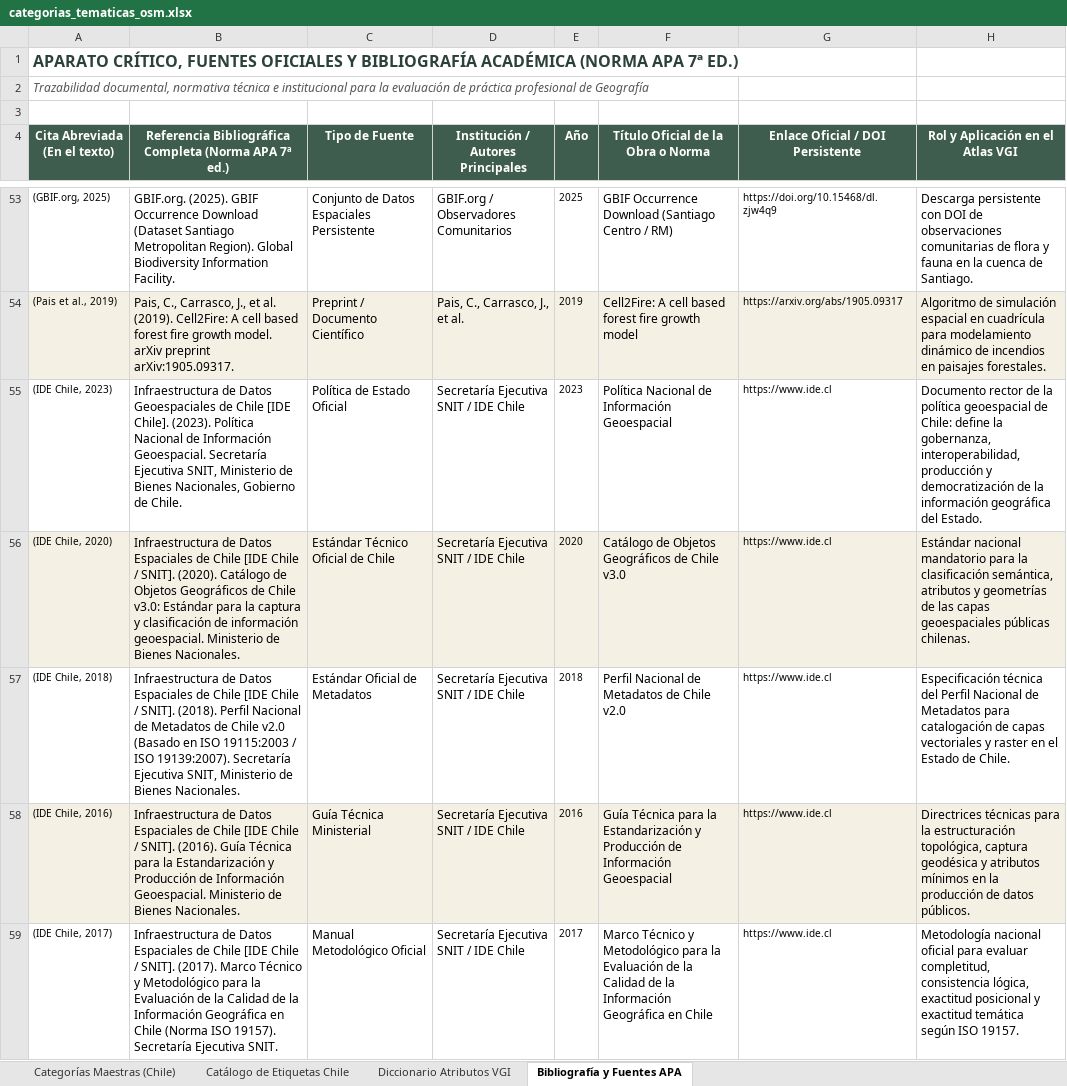
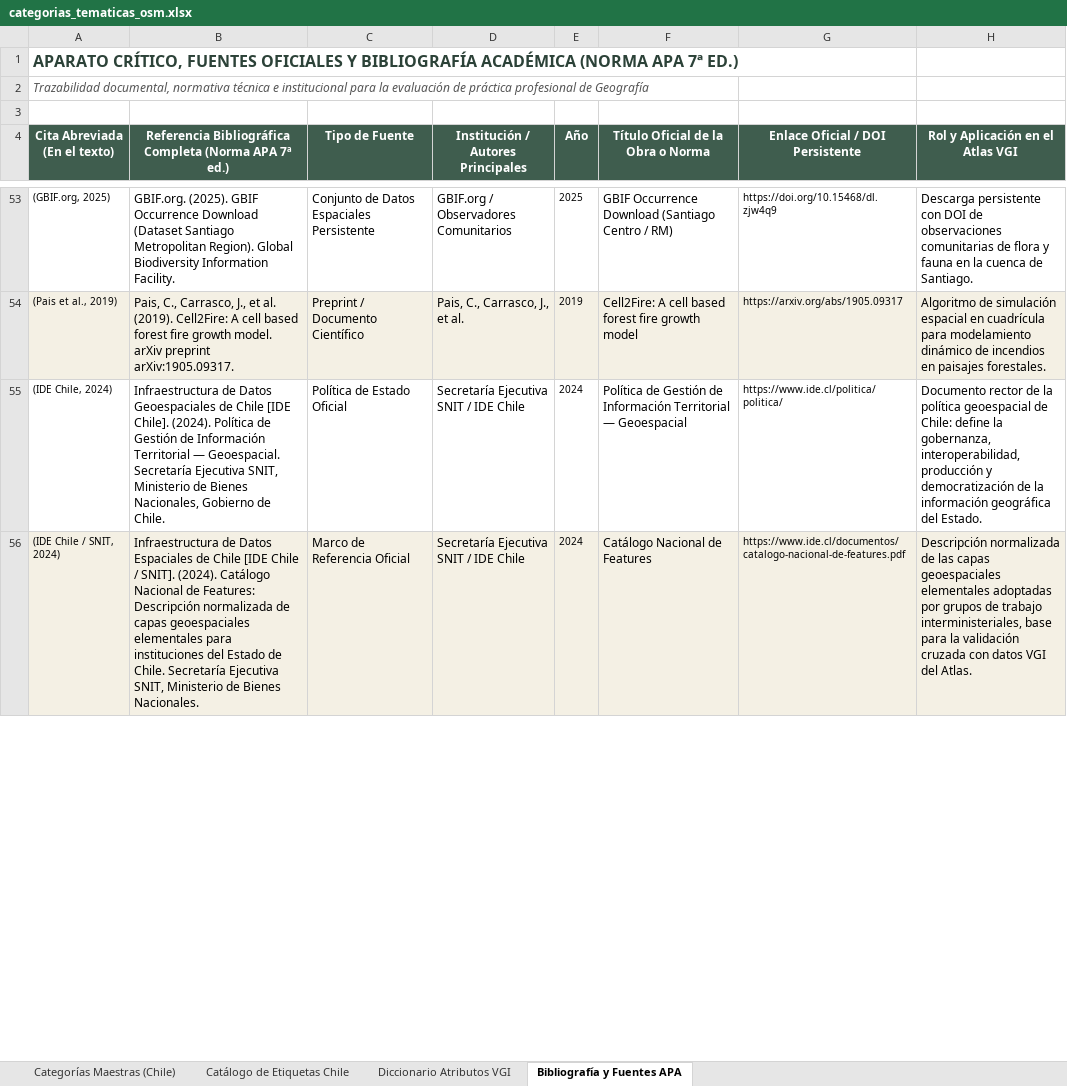
Before and after one commit to GEOJOTA/atlas_vgi_territorial, an Excel workbook: docs/categorias_tematicas_osm.xlsx, sheet Bibliografía y Fuentes APA, drawn as a sheet; only a part is shown, gaps mark what is left out; values as stored, in another font and other column widths than the file's, no borders; removed rows and columns are numbered as before the commit, all else as after; the diff covers the shown part only; the diff names each change by its address in the sheet, - before the commit and + after, or states it on an @@ line.

Commit message:
feat: auditoría de fuentes IDE Chile, integración etiquetas GBIF y Overture Maps sin costo, perfil ONG y sincronización Excel

```diff
--- a/docs/categorias_tematicas_osm.xlsx (sheet Bibliografía y Fuentes APA)
+++ b/docs/categorias_tematicas_osm.xlsx (sheet Bibliografía y Fuentes APA)
-A55 (Cita Abreviada (En el texto)): (IDE Chile, 2023)
+A55 (Cita Abreviada (En el texto)): (IDE Chile, 2024)
-B55: …[IDE Chile]. (2023). Política Nacional de Información Geoespacial. Secretaría…
+B55: …[IDE Chile]. (2024). Política de Gestión de Información Territorial — Geoespacial. Secretaría…
-E55 (Año): 2023
+E55 (Año): 2024
-F55: Política Nacional de Información Geoespacial
+F55: Política de Gestión de Información Territorial — Geoespacial
-G55 (Enlace Oficial / DOI Persistente): https://www.ide.cl
+G55 (Enlace Oficial / DOI Persistente): https://www.ide.cl/politica/politica/
-row 56: (IDE Chile, 2020) | Infraestructura de Datos Espaciales de Chile [IDE Chile / SNIT]. (2020). Catálogo de Objetos Geográficos de Chile v3.0: Estándar para la captura y clasificación de información geoespacial. Ministerio de Bienes Nacionales. | Estándar Técnico Oficial de Chile | Secretaría Ejecutiva SNIT / IDE Chile | 2020 | Catálogo de Objetos Geográficos de Chile v3.0 | https://www.ide.cl | Estándar nacional mandatorio para la clasificación semántica, atributos y geometrías de las capas geoespaciales públicas chilenas.
-row 57: (IDE Chile, 2018) | Infraestructura de Datos Espaciales de Chile [IDE Chile / SNIT]. (2018). Perfil Nacional de Metadatos de Chile v2.0 (Basado en ISO 19115:2003 / ISO 19139:2007). Secretaría Ejecutiva SNIT, Ministerio de Bienes Nacionales. | Estándar Oficial de Metadatos | Secretaría Ejecutiva SNIT / IDE Chile | 2018 | Perfil Nacional de Metadatos de Chile v2.0 | https://www.ide.cl | Especificación técnica del Perfil Nacional de Metadatos para catalogación de capas vectoriales y raster en el Estado de Chile.
-row 58: (IDE Chile, 2016) | Infraestructura de Datos Espaciales de Chile [IDE Chile / SNIT]. (2016). Guía Técnica para la Estandarización y Producción de Información Geoespacial. Ministerio de Bienes Nacionales. | Guía Técnica Ministerial | Secretaría Ejecutiva SNIT / IDE Chile | 2016 | Guía Técnica para la Estandarización y Producción de Información Geoespacial | https://www.ide.cl | Directrices técnicas para la estructuración topológica, captura geodésica y atributos mínimos en la producción de datos públicos.
-row 59: (IDE Chile, 2017) | Infraestructura de Datos Espaciales de Chile [IDE Chile / SNIT]. (2017). Marco Técnico y Metodológico para la Evaluación de la Calidad de la Información Geográfica en Chile (Norma ISO 19157). Secretaría Ejecutiva SNIT. | Manual Metodológico Oficial | Secretaría Ejecutiva SNIT / IDE Chile | 2017 | Marco Técnico y Metodológico para la Evaluación de la Calidad de la Información Geográfica en Chile | https://www.ide.cl | Metodología nacional oficial para evaluar completitud, consistencia lógica, exactitud posicional y exactitud temática según ISO 19157.
+row 56: (IDE Chile / SNIT, 2024) | Infraestructura de Datos Espaciales de Chile [IDE Chile / SNIT]. (2024). Catálogo Nacional de Features: Descripción normalizada de capas geoespaciales elementales para instituciones del Estado de Chile. Secretaría Ejecutiva SNIT, Ministerio de Bienes Nacionales. | Marco de Referencia Oficial | Secretaría Ejecutiva SNIT / IDE Chile | 2024 | Catálogo Nacional de Features | https://www.ide.cl/documentos/catalogo-nacional-de-features.pdf | Descripción normalizada de las capas geoespaciales elementales adoptadas por grupos de trabajo interministeriales, base para la validación cruzada con datos VGI del Atlas.
```
Also changed, not shown: 4 added rows, 1 removed row and 5 edited cells elsewhere in this sheet, sheet Catálogo de Etiquetas Chile, sheet Categorías Maestras (Chile), docs/catalogo_fuentes_vgi.xlsx, docs/perfil_metadatos_vgi.xlsx, 14 other files.
